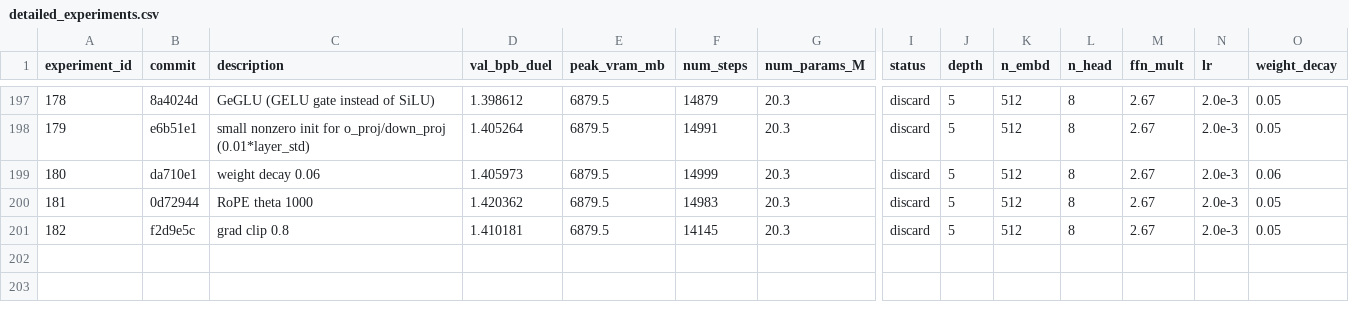
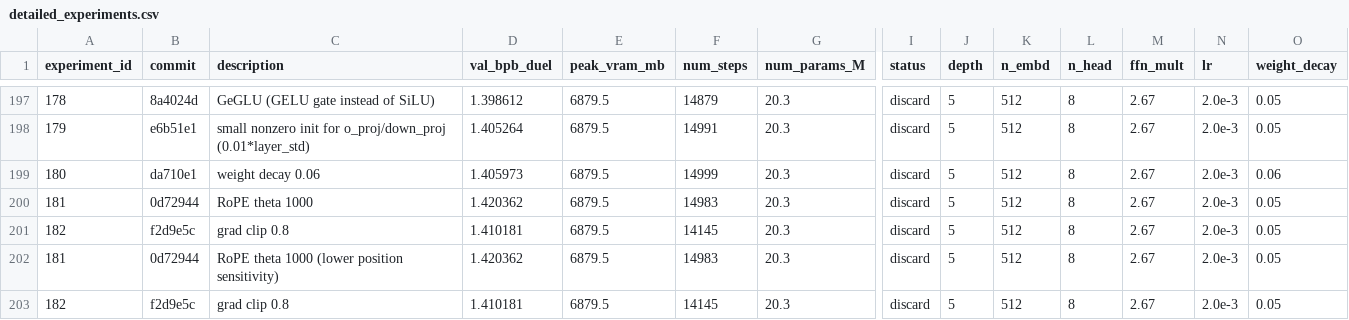
Before and after one commit to zzsi/autoresearch-dllm, a CSV file: detailed_experiments.csv, drawn as a sheet; only a part is shown, gaps mark what is left out; rows hold the shown columns only; the diff names each change by its address in the sheet, - before the commit and + after, or states it on an @@ line.

```diff
--- a/detailed_experiments.csv
+++ b/detailed_experiments.csv
+row 202: 181 | 0d72944 | RoPE theta 1000 (lower position sensitivity) | 1.420362 | 6879.5 | 14983 | 20.3 | discard | 5 | 512 | 8 | 2.67 | 2.0e-3 | 0.05
+row 203: 182 | f2d9e5c | grad clip 0.8 | 1.410181 | 6879.5 | 14145 | 20.3 | discard | 5 | 512 | 8 | 2.67 | 2.0e-3 | 0.05
```
Also changed, not shown: 1 other file.
